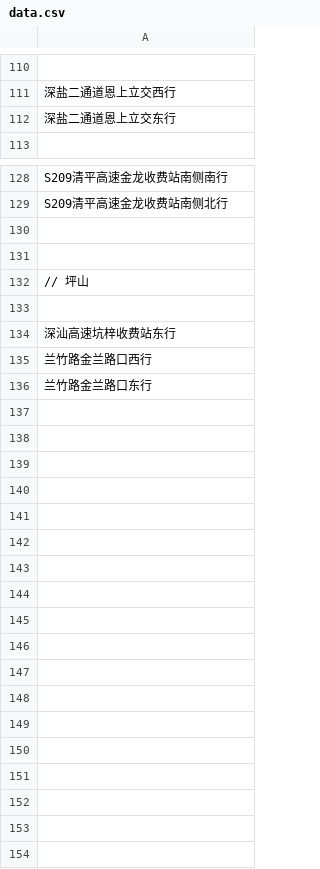
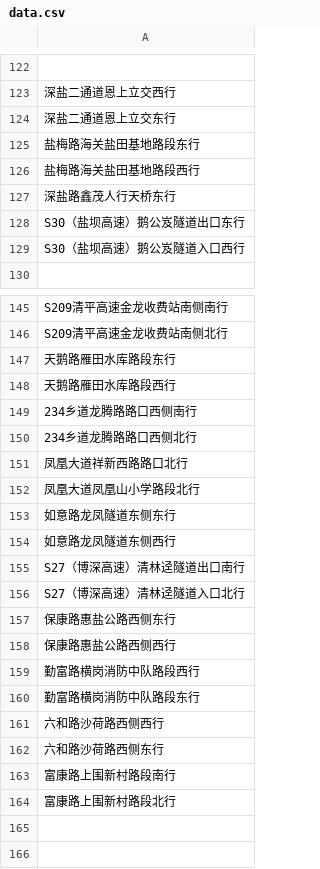
Before and after one commit to tankxu/sz-traffic-violation, a CSV file: data.csv, drawn as a sheet; only a part is shown, gaps mark what is left out; the shorter side is filled out with more unchanged rows; the diff covers the shown part only; the diff names each change by its address in the sheet, - before the commit and + after, or states it on an @@ line.

Commit message:
数据更新至2015-10-15

```diff
--- a/data.csv
+++ b/data.csv
+row 125: 盐梅路海关盐田基地路段东行
+row 126: 盐梅路海关盐田基地路段西行
+row 127: 深盐路鑫茂人行天桥东行
+row 128: S30（盐坝高速）鹅公岌隧道出口东行
+row 129: S30（盐坝高速）鹅公岌隧道入口西行
+row 147: 天鹅路雁田水库路段东行
+row 148: 天鹅路雁田水库路段西行
+row 149: 234乡道龙腾路路口西侧南行
+row 150: 234乡道龙腾路路口西侧北行
+row 151: 凤凰大道祥新西路路口北行
+row 152: 凤凰大道凤凰山小学路段北行
+row 153: 如意路龙凤隧道东侧东行
+row 154: 如意路龙凤隧道东侧西行
+row 155: S27（博深高速）清林迳隧道出口南行
+row 156: S27（博深高速）清林迳隧道入口北行
+row 157: 保康路惠盐公路西侧东行
+row 158: 保康路惠盐公路西侧西行
+row 159: 勤富路横岗消防中队路段西行
+row 160: 勤富路横岗消防中队路段东行
+row 161: 六和路沙荷路西侧西行
+row 162: 六和路沙荷路西侧东行
+row 163: 富康路上围新村路段南行
+row 164: 富康路上围新村路段北行
```
Also changed, not shown: 12 added rows and 1 edited cell elsewhere in this file.
